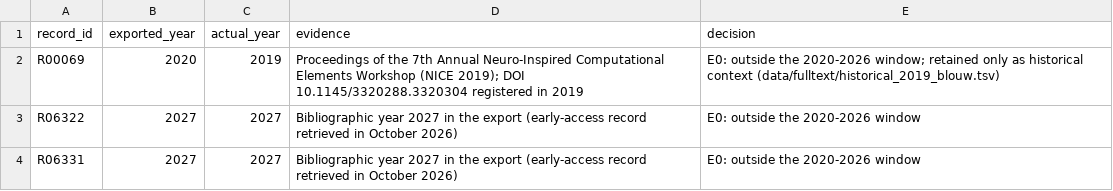
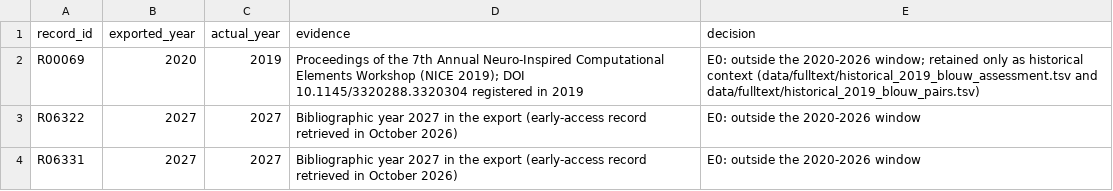
Before and after one commit to mvillalobosc/Lab2IA, a CSV file: SNN_ANN_code/data/charting/year_audit.csv, drawn as a sheet.

```diff
--- a/SNN_ANN_code/data/charting/year_audit.csv
+++ b/SNN_ANN_code/data/charting/year_audit.csv
@@ -1,3 +1,3 @@
 record_id,exported_year,actual_year,evidence,decision
-R00069,2020,2019,Proceedings of the 7th Annual Neuro-Inspired Computational Elements Workshop (NICE 2019); DOI 10.1145/3320288.3320304 registered in 2019,E0: outside the 2020-2026 window; retained only as historical context (data/fulltext/historical_2019_blouw.tsv)
+R00069,2020,2019,Proceedings of the 7th Annual Neuro-Inspired Computational Elements Workshop (NICE 2019); DOI 10.1145/3320288.3320304 registered in 2019,E0: outside the 2020-2026 window; retained only as historical context (data/fulltext/historical_2019_blouw_assessment.tsv and data/fulltext/historical_2019_blouw_pairs.tsv)
 R06322,2027,2027,Bibliographic year 2027 in the export (early-access record retrieved in October 2026),E0: outside the 2020-2026 window
```
Also changed, not shown: SNN_ANN_code/data/screening/title_abstract/batch_057.tsv, 5 other files.
